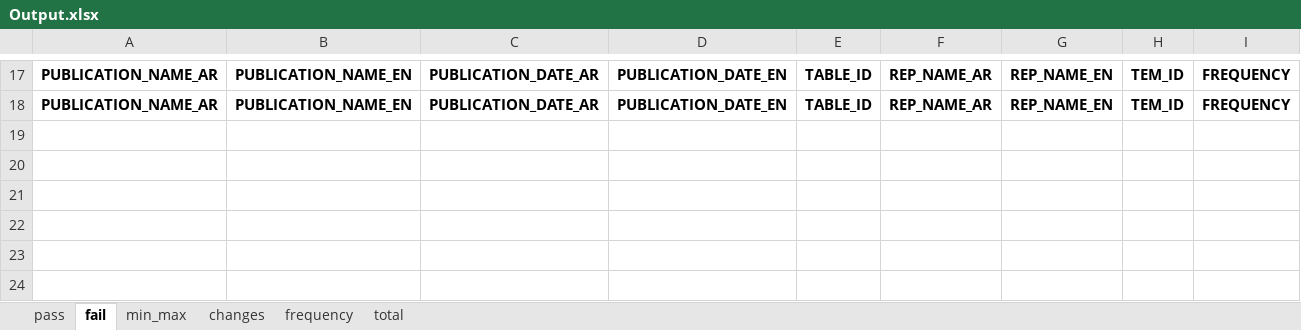
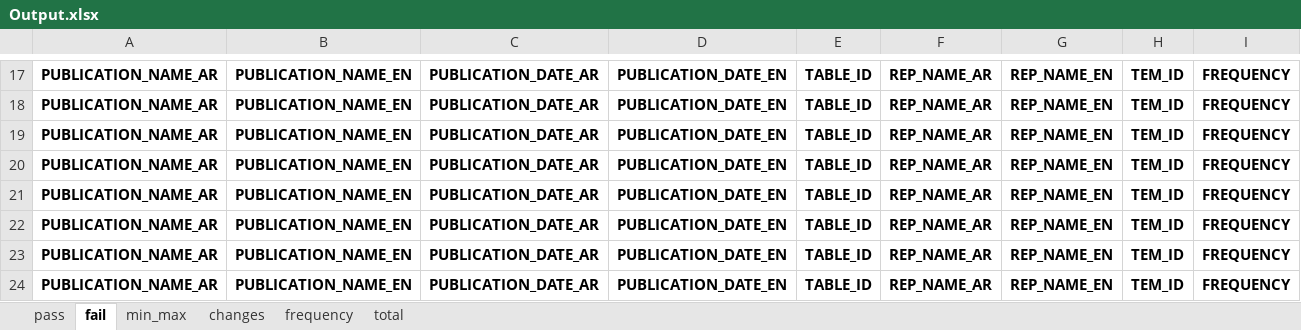
Before and after one commit to TamaraAbugharbieh/epub, an Excel workbook: Output.xlsx, sheet fail, drawn as a sheet; only a part is shown, gaps mark what is left out; values as stored, in another font and other column widths than the file's, no borders; rows hold the shown columns only; the diff names each change by its address in the sheet, - before the commit and + after, or states it on an @@ line.

```diff
--- a/Output.xlsx (sheet fail)
+++ b/Output.xlsx (sheet fail)
+row 19: PUBLICATION_NAME_AR | PUBLICATION_NAME_EN | PUBLICATION_DATE_AR | PUBLICATION_DATE_EN | TABLE_ID | REP_NAME_AR | REP_NAME_EN | TEM_ID | FREQUENCY
+row 20: PUBLICATION_NAME_AR | PUBLICATION_NAME_EN | PUBLICATION_DATE_AR | PUBLICATION_DATE_EN | TABLE_ID | REP_NAME_AR | REP_NAME_EN | TEM_ID | FREQUENCY
+row 21: PUBLICATION_NAME_AR | PUBLICATION_NAME_EN | PUBLICATION_DATE_AR | PUBLICATION_DATE_EN | TABLE_ID | REP_NAME_AR | REP_NAME_EN | TEM_ID | FREQUENCY
+row 22: PUBLICATION_NAME_AR | PUBLICATION_NAME_EN | PUBLICATION_DATE_AR | PUBLICATION_DATE_EN | TABLE_ID | REP_NAME_AR | REP_NAME_EN | TEM_ID | FREQUENCY
+row 23: PUBLICATION_NAME_AR | PUBLICATION_NAME_EN | PUBLICATION_DATE_AR | PUBLICATION_DATE_EN | TABLE_ID | REP_NAME_AR | REP_NAME_EN | TEM_ID | FREQUENCY
+row 24: PUBLICATION_NAME_AR | PUBLICATION_NAME_EN | PUBLICATION_DATE_AR | PUBLICATION_DATE_EN | TABLE_ID | REP_NAME_AR | REP_NAME_EN | TEM_ID | FREQUENCY
```
Also changed, not shown: sheet pass, sheet changes, sheet min_max, sheet total, sheet frequency, Input/new.xlsx, Input/new2.xlsx, 6 other files.
